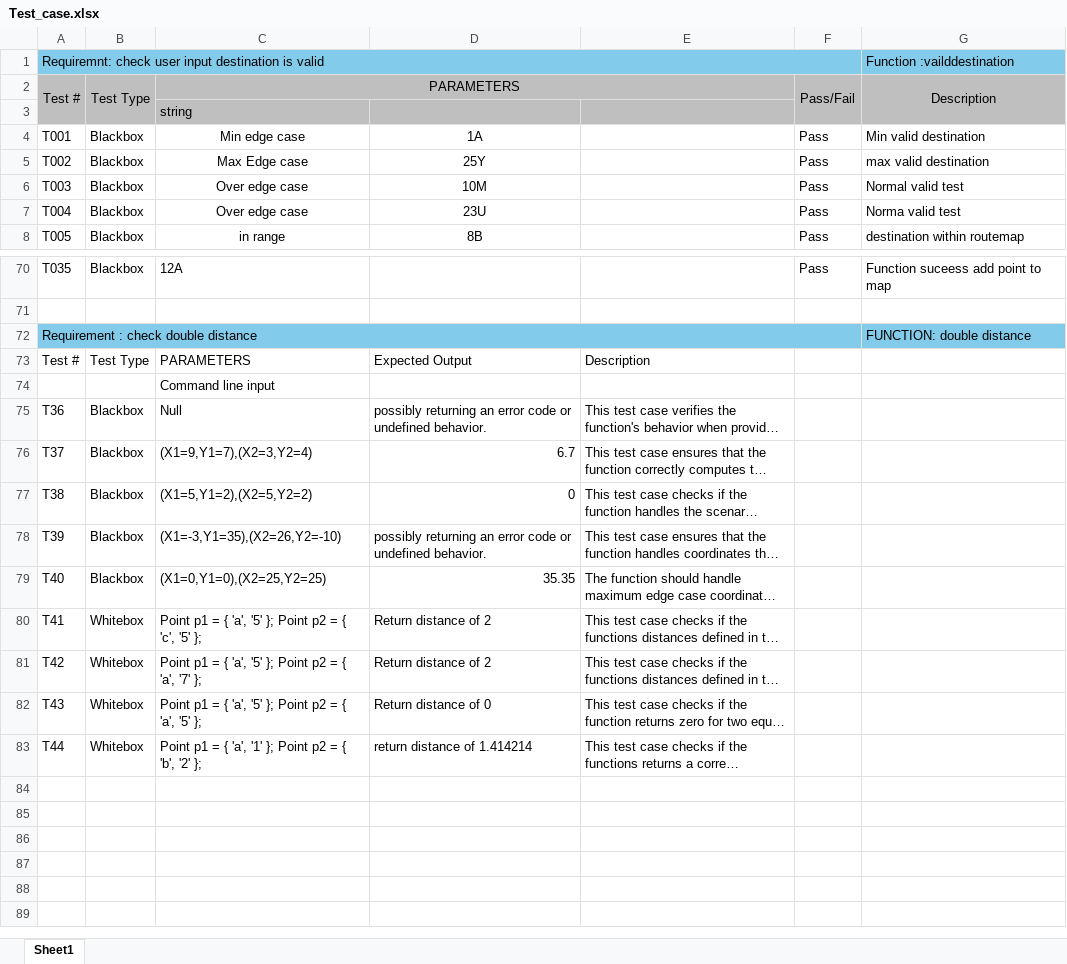
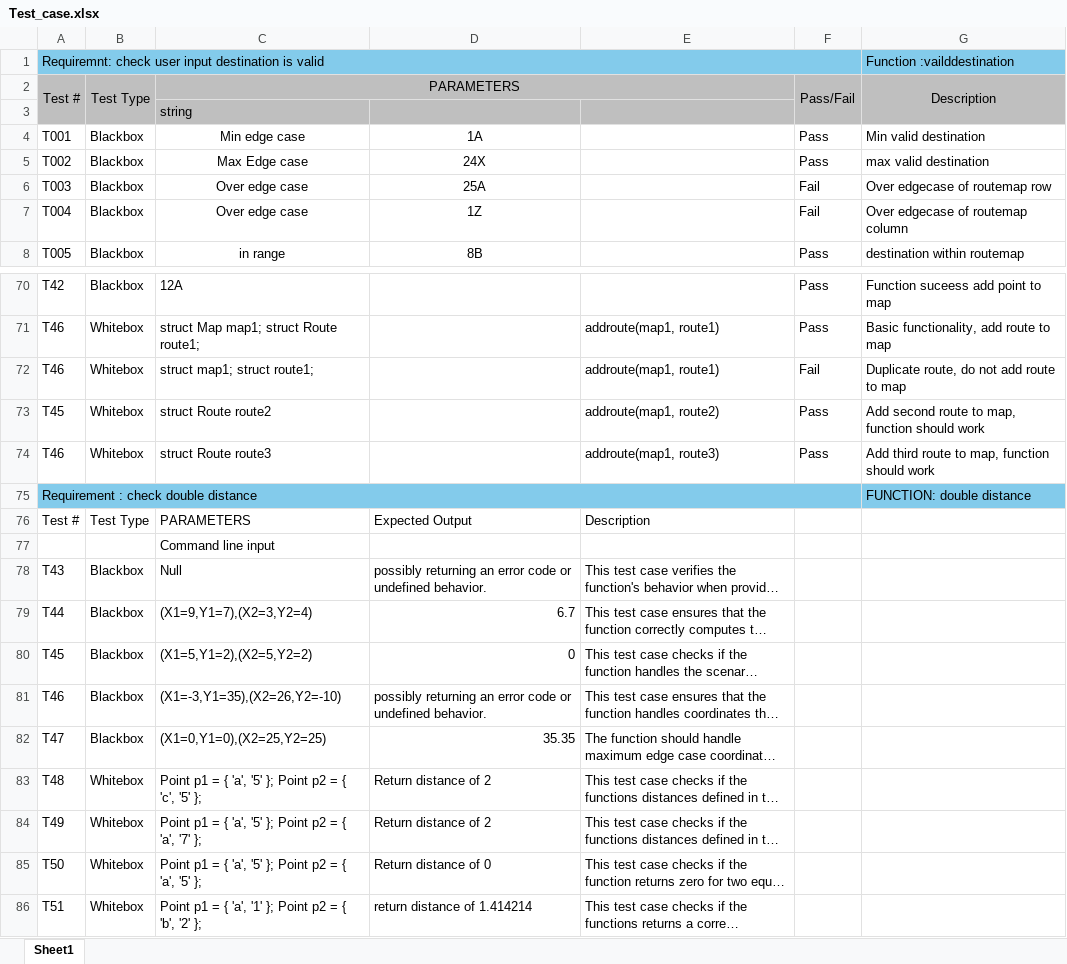
Before and after one commit to Duc-Phu-Nguyen135178234/Food_Delivery, an Excel workbook: Documents/Testing/Tests Documents/Test_case.xlsx, sheet Sheet1, drawn as a sheet; only a part is shown, gaps mark what is left out; long unchanged cells end in …; values as stored, in another font and other column widths than the file's, no borders; addresses are those after the commit; the diff covers the shown part only; the diff names each change by its address in the sheet, - before the commit and + after, or states it on an @@ line.

Commit message:
addroute

```diff
--- a/Documents/Testing/Tests Documents/Test_case.xlsx (sheet Sheet1)
+++ b/Documents/Testing/Tests Documents/Test_case.xlsx (sheet Sheet1)
-D5: 25Y
+D5: 24X
-D6: 10M
+D6: 25A
-F6:F7: Pass
+F6:F7: Fail
-G6: Normal valid test
+G6: Over edgecase of routemap row
-D7: 23U
+D7: 1Z
-G7: Norma valid test
+G7: Over edgecase of routemap column
-A70: T035
+A70: T42
-row 71: (empty)
+row 71: T46 | Whitebox | struct Map map1; struct Route route1; |  | addroute(map1, route1) | Pass | Basic functionality, add route to map
+row 72: T46 | Whitebox | struct map1; struct route1; |  | addroute(map1, route1) | Fail | Duplicate route, do not add route to map
+row 73: T45 | Whitebox | struct Route route2 |  | addroute(map1, route2) | Pass | Add second route to map, function should work
+row 74: T46 | Whitebox | struct Route route3 |  | addroute(map1, route3) | Pass | Add third route to map, function should work
-A78: T36
+A78: T43
-A79: T37
+A79: T44
-A80: T38
+A80: T45
-A81: T39
+A81: T46
-A82: T40
+A82: T47
-A83: T41
+A83: T48
-A84: T42
+A84: T49
-A85: T43
+A85: T50
-A86: T44
+A86: T51
```
Also changed, not shown: 21 edited cells elsewhere in this sheet.
